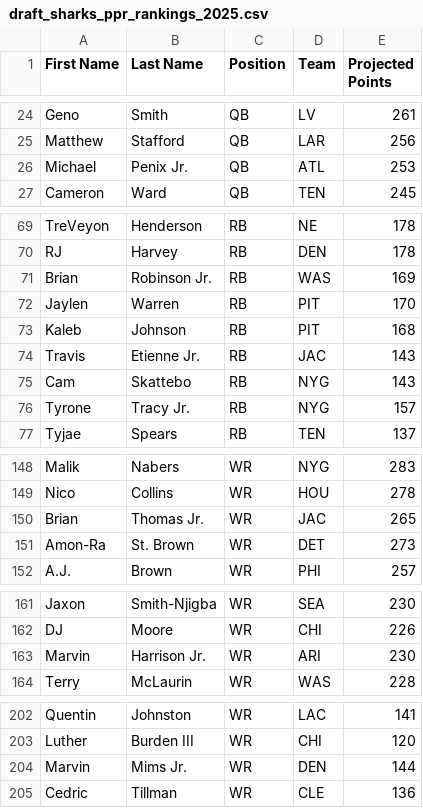
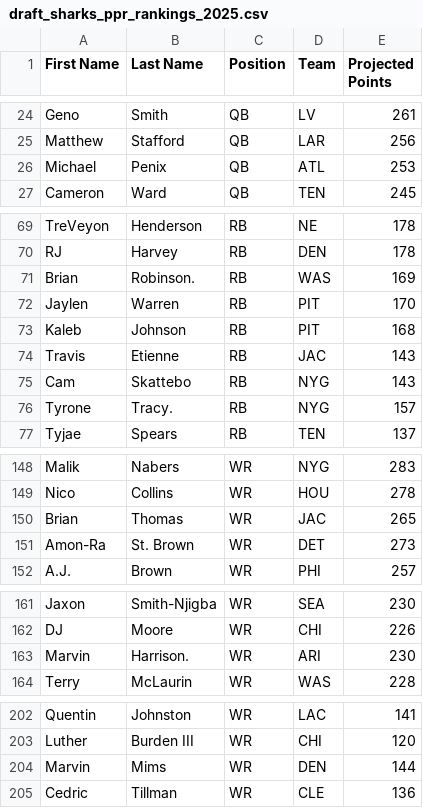
Before and after one commit to joelstennett81/FantasyFootballExtension, a CSV file: fantasy_football_extension/projected_rankings/draft_sharks_ppr_rankings_2025.csv, drawn as a sheet; only a part is shown, gaps mark what is left out; the diff covers the shown part only.

```diff
--- a/fantasy_football_extension/projected_rankings/draft_sharks_ppr_rankings_2025.csv
+++ b/fantasy_football_extension/projected_rankings/draft_sharks_ppr_rankings_2025.csv
@@ -25,3 +25,3 @@ Geno,Smith,QB,LV,261
 Matthew,Stafford,QB,LAR,256
-Michael,Penix Jr.,QB,ATL,253
+Michael,Penix,QB,ATL,253
 Cameron,Ward,QB,TEN,245
@@ -70,8 +70,8 @@ TreVeyon,Henderson,RB,NE,178
 RJ,Harvey,RB,DEN,178
-Brian,Robinson Jr.,RB,WAS,169
+Brian,Robinson.,RB,WAS,169
 Jaylen,Warren,RB,PIT,170
 Kaleb,Johnson,RB,PIT,168
-Travis,Etienne Jr.,RB,JAC,143
+Travis,Etienne,RB,JAC,143
 Cam,Skattebo,RB,NYG,143
-Tyrone,Tracy Jr.,RB,NYG,157
+Tyrone,Tracy.,RB,NYG,157
 Tyjae,Spears,RB,TEN,137
@@ -149,3 +149,3 @@ Malik,Nabers,WR,NYG,283
 Nico,Collins,WR,HOU,278
-Brian,Thomas Jr.,WR,JAC,265
+Brian,Thomas,WR,JAC,265
 Amon-Ra,St. Brown,WR,DET,273
@@ -162,3 +162,3 @@ Jaxon,Smith-Njigba,WR,SEA,230
 DJ,Moore,WR,CHI,226
-Marvin,Harrison Jr.,WR,ARI,230
+Marvin,Harrison.,WR,ARI,230
 Terry,McLaurin,WR,WAS,228
@@ -203,3 +203,3 @@ Quentin,Johnston,WR,LAC,141
 Luther,Burden III,WR,CHI,120
-Marvin,Mims Jr.,WR,DEN,144
+Marvin,Mims,WR,DEN,144
 Cedric,Tillman,WR,CLE,136
```
Also changed, not shown: 2 edited cells elsewhere in this file, fantasy_football_extension/projected_rankings/cbs_ppr_rankings_2025.csv, fantasy_football_extension/projected_rankings/cbs_std_rankings_2025.csv, 11 other files.
